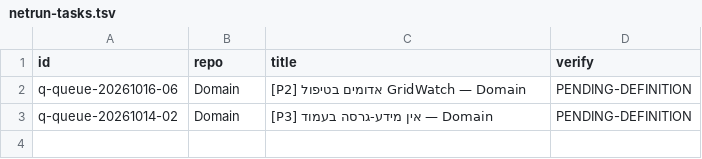
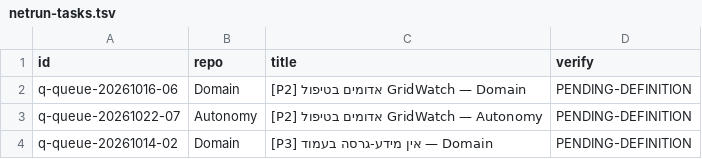
Before and after one commit to roshpinacare-sys/sovereign-runner-kit, a TSV file: state/netrun-tasks.tsv, drawn as a sheet.

Commit message:
netrun-loop: board refresh mapped=3 skipped=0 [skip ci]

```diff
--- a/state/netrun-tasks.tsv
+++ b/state/netrun-tasks.tsv
@@ -2,2 +2,3 @@ id	repo	title	verify
 q-queue-20261016-06	Domain	[P2] אדומים בטיפול GridWatch — Domain	PENDING-DEFINITION
+q-queue-20261022-07	Autonomy	[P2] אדומים בטיפול GridWatch — Autonomy	PENDING-DEFINITION
 q-queue-20261014-02	Domain	[P3] אין מידע-גרסה בעמוד — Domain	PENDING-DEFINITION
```
Also changed, not shown: 1 other file.
